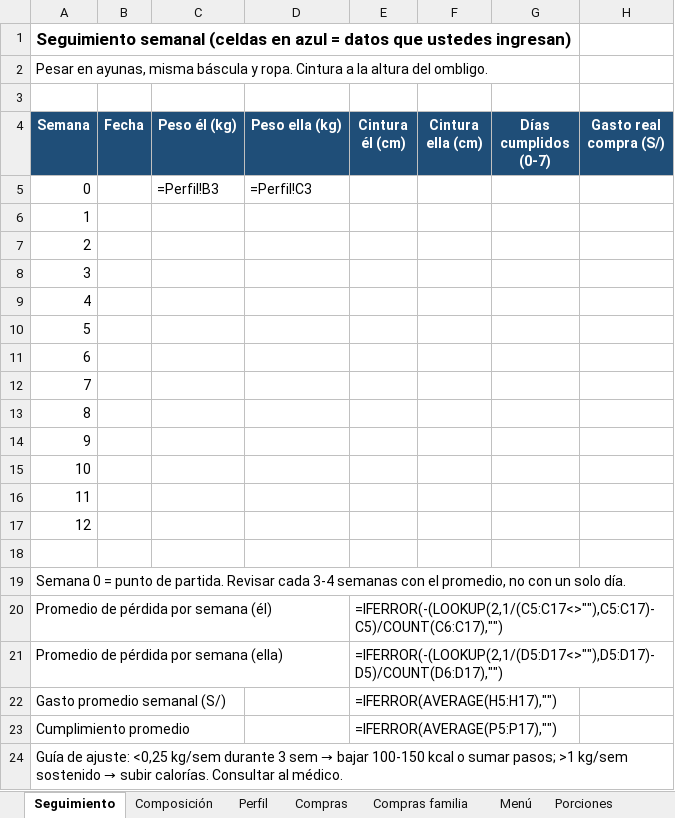
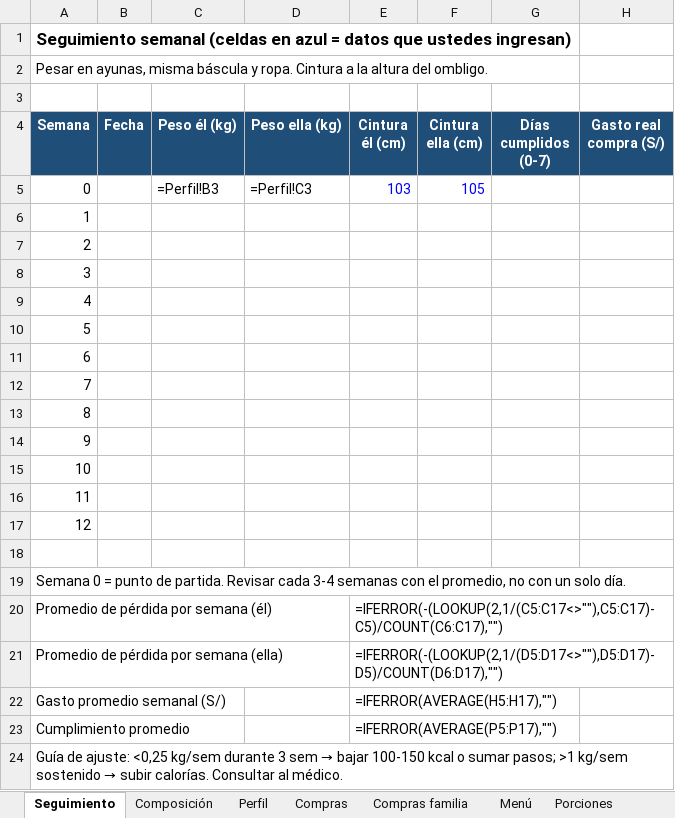
Before and after one commit to reitervela-jpg/aireslimacool.github.io, an Excel workbook: docs/seguimiento-dieta.xlsx, sheet Seguimiento, drawn as a sheet; only a part is shown; values as stored, in another font and other column widths than the file's, no borders; formulas without a stored value are shown as written; the diff names each change by its address in the sheet, - before the commit and + after, or states it on an @@ line.

```diff
--- a/docs/seguimiento-dieta.xlsx (sheet Seguimiento)
+++ b/docs/seguimiento-dieta.xlsx (sheet Seguimiento)
-E5 (Cintura él (cm)): (empty)
+E5 (Cintura él (cm)): 103
-F5 (Cintura ella (cm)): (empty)
+F5 (Cintura ella (cm)): 105
```
Also changed, not shown: sheet Composición, sheet Perfil, 1 other file.
